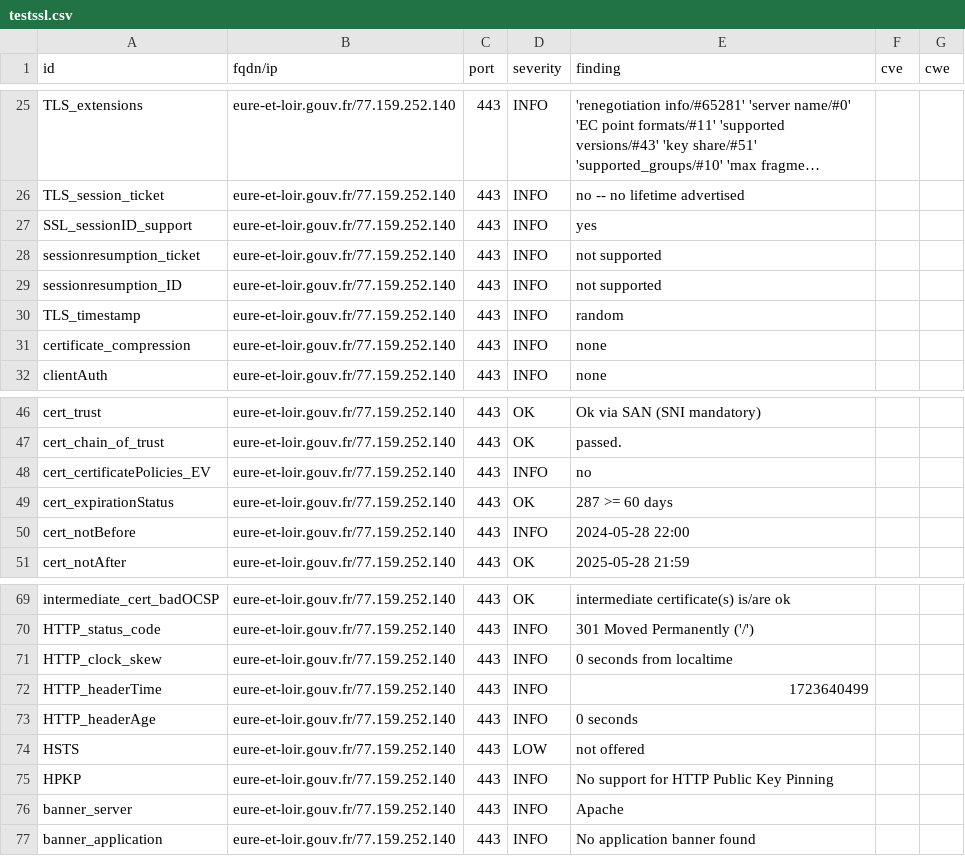
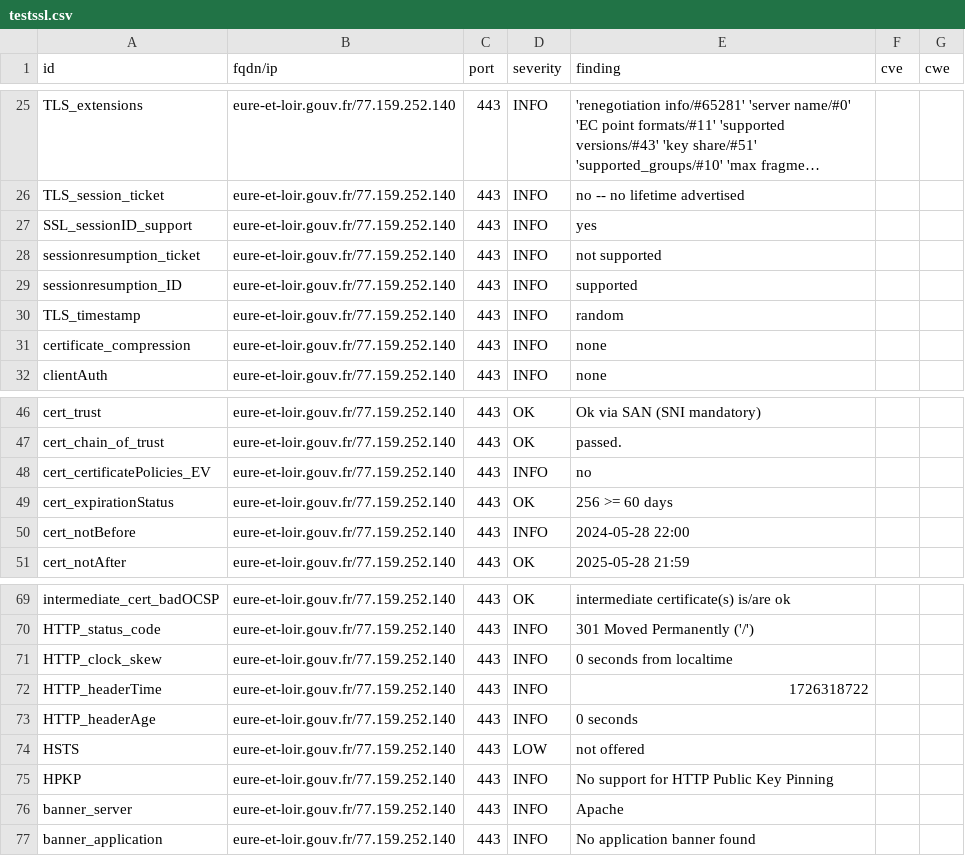
Before and after one commit to GKO-org/dashlordPrd4, a CSV file: results/aHR0cHM6Ly9ldXJlLWV0LWxvaXIuZ291di5mcg==/testssl.csv, drawn as a sheet; only a part is shown, gaps mark what is left out; long unchanged cells end in ….

```diff
--- a/results/aHR0cHM6Ly9ldXJlLWV0LWxvaXIuZ291di5mcg==/testssl.csv
+++ b/results/aHR0cHM6Ly9ldXJlLWV0LWxvaXIuZ291di5mcg==/testssl.csv
@@ -28,3 +28,3 @@
 "sessionresumption_ticket","eure-et-loir.gouv.fr/77.159.252.140","443","INFO","not supported","",""
-"sessionresumption_ID","eure-et-loir.gouv.fr/77.159.252.140","443","INFO","not supported","",""
+"sessionresumption_ID","eure-et-loir.gouv.fr/77.159.252.140","443","INFO","supported","",""
 "TLS_timestamp","eure-et-loir.gouv.fr/77.159.252.140","443","INFO","random","",""
@@ -48,3 +48,3 @@
 "cert_certificatePolicies_EV","eure-et-loir.gouv.fr/77.159.252.140","443","INFO","no","",""
-"cert_expirationStatus","eure-et-loir.gouv.fr/77.159.252.140","443","OK","287 >= 60 days","",""
+"cert_expirationStatus","eure-et-loir.gouv.fr/77.159.252.140","443","OK","256 >= 60 days","",""
 "cert_notBefore","eure-et-loir.gouv.fr/77.159.252.140","443","INFO","2024-05-28 22:00","",""
@@ -71,3 +71,3 @@
 "HTTP_clock_skew","eure-et-loir.gouv.fr/77.159.252.140","443","INFO","0 seconds from localtime","",""
-"HTTP_headerTime","eure-et-loir.gouv.fr/77.159.252.140","443","INFO","1723640499","",""
+"HTTP_headerTime","eure-et-loir.gouv.fr/77.159.252.140","443","INFO","1726318722","",""
 "HTTP_headerAge","eure-et-loir.gouv.fr/77.159.252.140","443","INFO","0 seconds","",""
```
Also changed, not shown: 9 other files.
